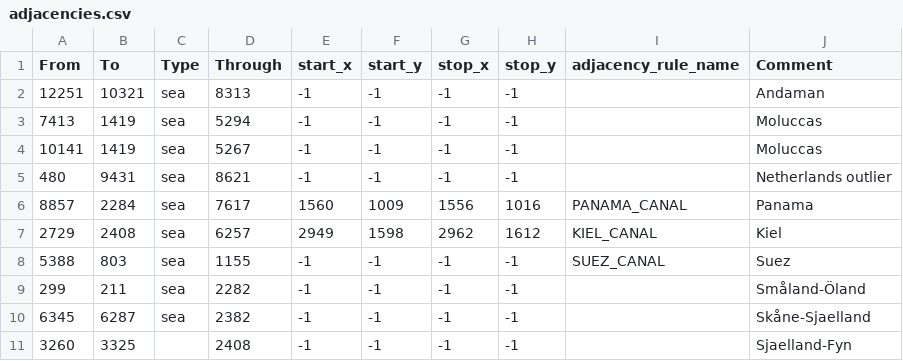
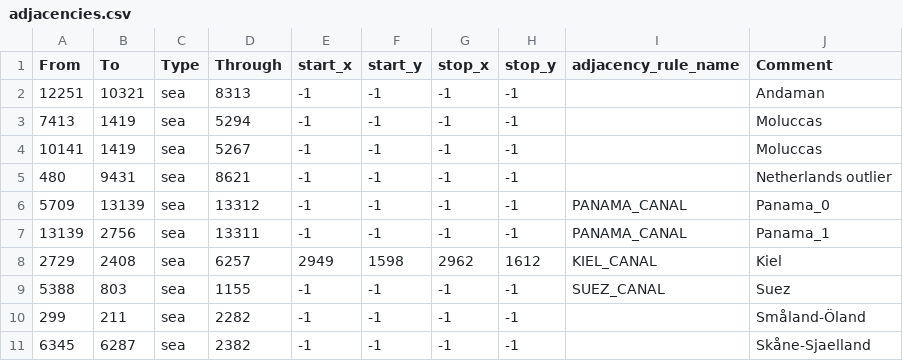
Before and after one commit to QAQWQAQWQ/DR, a CSV file: map/adjacencies.csv, drawn as a sheet; only a part is shown; the shorter side is filled out with more unchanged rows; removed rows and columns are numbered as before the commit, all else as after; the diff names each change by its address in the sheet, - before the commit and + after, or states it on an @@ line.

Commit message:
upd

```diff
--- a/map/adjacencies.csv
+++ b/map/adjacencies.csv
-row 6: 8857 | 2284 | sea | 7617 | 1560 | 1009 | 1556 | 1016 | PANAMA_CANAL | Panama
+row 6: 5709 | 13139 | sea | 13312 | -1 | -1 | -1 | -1 | PANAMA_CANAL | Panama_0
+row 7: 13139 | 2756 | sea | 13311 | -1 | -1 | -1 | -1 | PANAMA_CANAL | Panama_1
```
